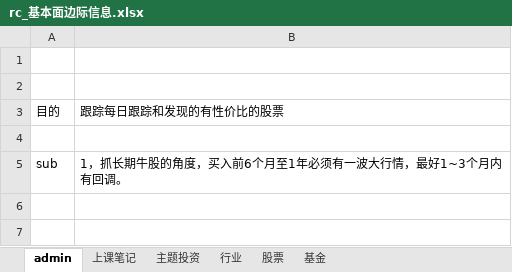
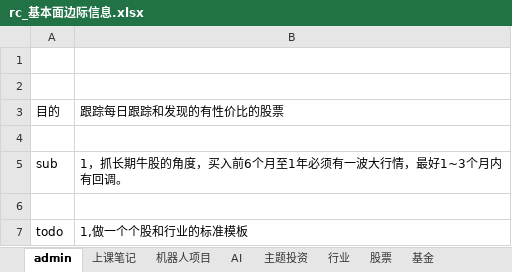
Before and after one commit to aaronching15/ciss_web, an Excel workbook: CISS_rc/apps/rc_self/rc_基本面边际信息.xlsx, sheet admin, drawn as a sheet; values as stored, in another font and other column widths than the file's, no borders; the diff names each change by its address in the sheet, - before the commit and + after, or states it on an @@ line.

```diff
--- a/CISS_rc/apps/rc_self/rc_基本面边际信息.xlsx (sheet admin)
+++ b/CISS_rc/apps/rc_self/rc_基本面边际信息.xlsx (sheet admin)
+sheet tab: 机器人项目
+sheet tab: AI
+row 6: (empty)
+row 7: todo | 1,做一个个股和行业的标准模板
```
Also changed, not shown: sheet 上课笔记, CISS_rc/apps/black_litterman/19p1_文献管理.xlsx, CISS_rc/apps/rc_self/rc_debt_1910.xlsx, 7 other files.
